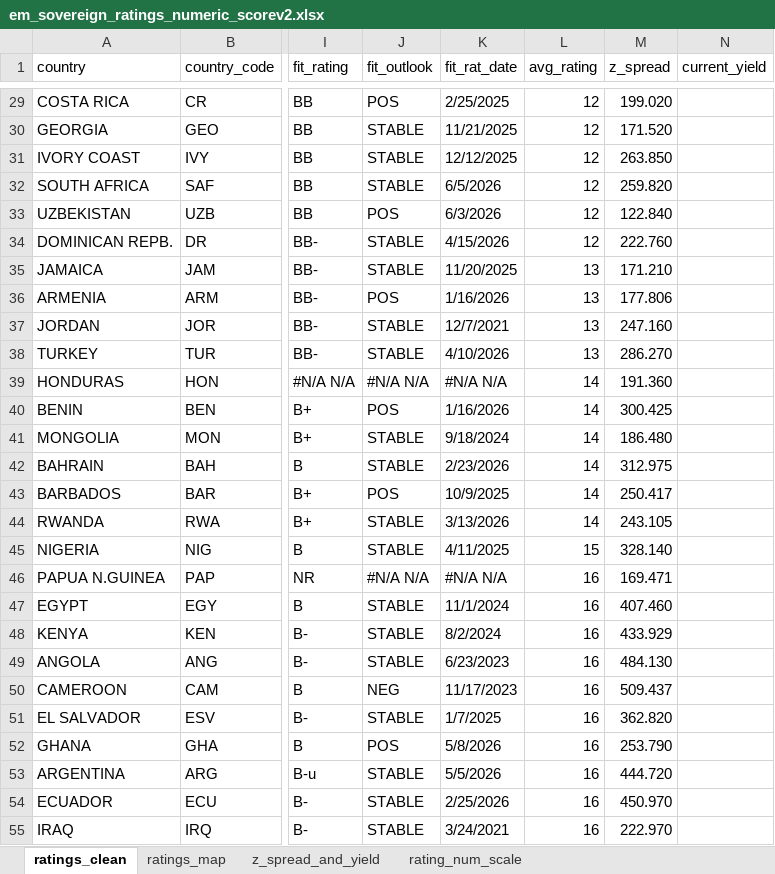
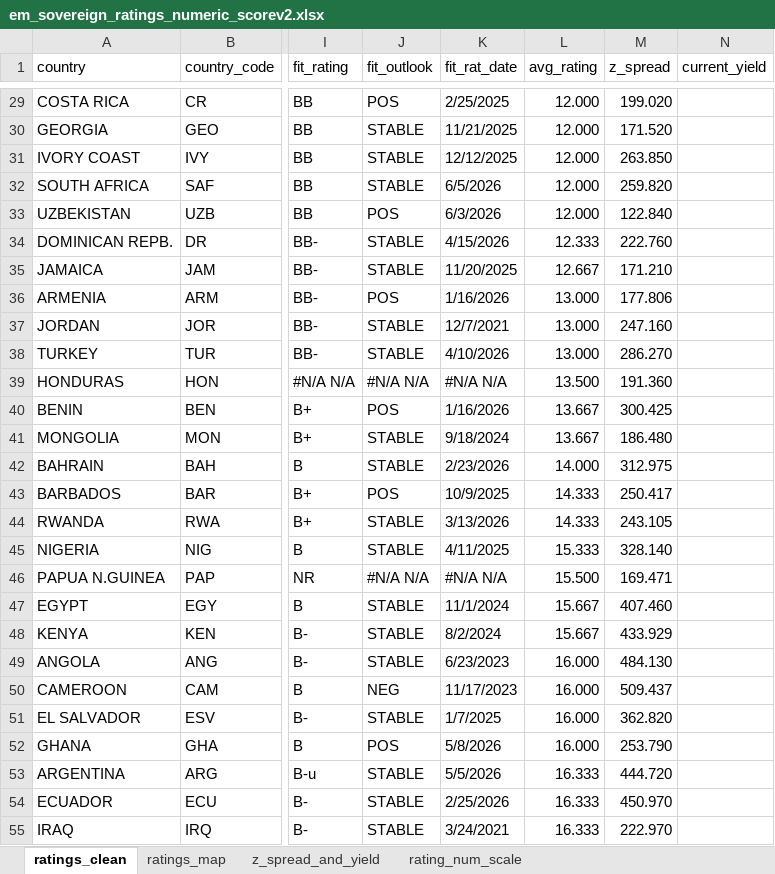
Before and after one commit to vargarod/em_debt, an Excel workbook: sovereing_score/input/em_sovereign_ratings_numeric_scorev2.xlsx, sheet ratings_clean, drawn as a sheet; only a part is shown, gaps mark what is left out; values as stored, in another font and other column widths than the file's, no borders; the diff covers the shown part only; the diff names each change by its address in the sheet, - before the commit and + after, or states it on an @@ line.

Commit message:
<update> change rounding of avg_rating

```diff
--- a/sovereing_score/input/em_sovereign_ratings_numeric_scorev2.xlsx (sheet ratings_clean)
+++ b/sovereing_score/input/em_sovereign_ratings_numeric_scorev2.xlsx (sheet ratings_clean)
-L29:L33 (avg_rating): 12
+L29:L33 (avg_rating): 12.000
-L34 (avg_rating): 12
+L34 (avg_rating): 12.333
-L35 (avg_rating): 13
+L35 (avg_rating): 12.667
-L36:L38 (avg_rating): 13
+L36:L38 (avg_rating): 13.000
-L39 (avg_rating): 14
+L39 (avg_rating): 13.500
-L40:L41 (avg_rating): 14
+L40:L41 (avg_rating): 13.667
-L42 (avg_rating): 14
+L42 (avg_rating): 14.000
-L43:L44 (avg_rating): 14
+L43:L44 (avg_rating): 14.333
-L45 (avg_rating): 15
+L45 (avg_rating): 15.333
-L46 (avg_rating): 16
+L46 (avg_rating): 15.500
-L47:L48 (avg_rating): 16
+L47:L48 (avg_rating): 15.667
-L49:L52 (avg_rating): 16
+L49:L52 (avg_rating): 16.000
-L53:L55 (avg_rating): 16
+L53:L55 (avg_rating): 16.333
```
Also changed, not shown: 37 edited cells elsewhere in this sheet, sheet z_spread_and_yield, formulas that keep their value, 1 other file.
